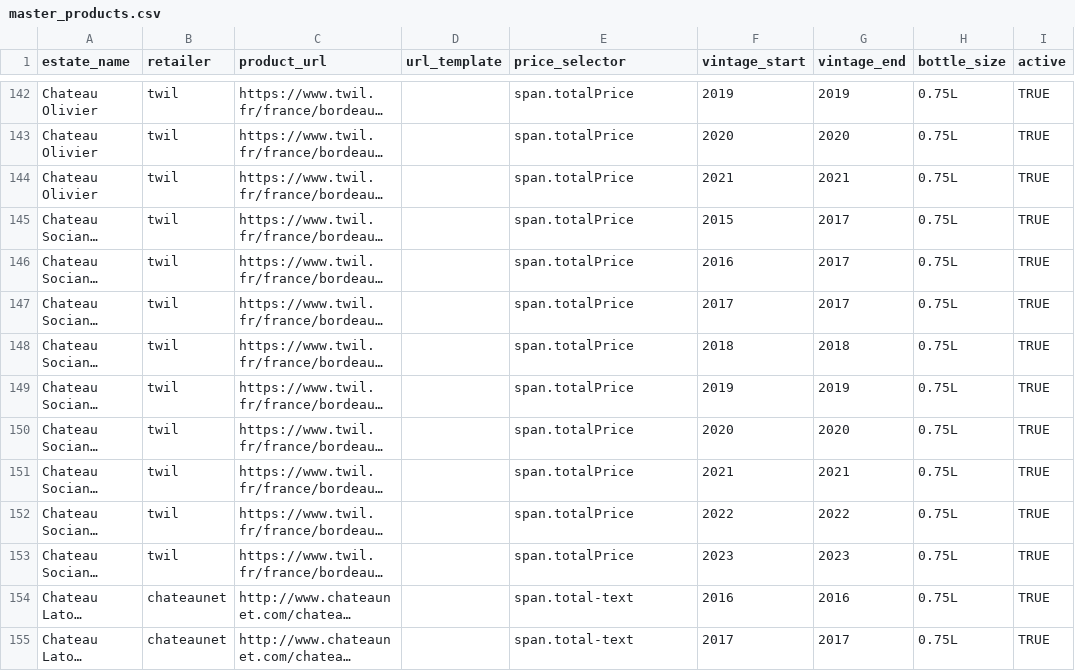
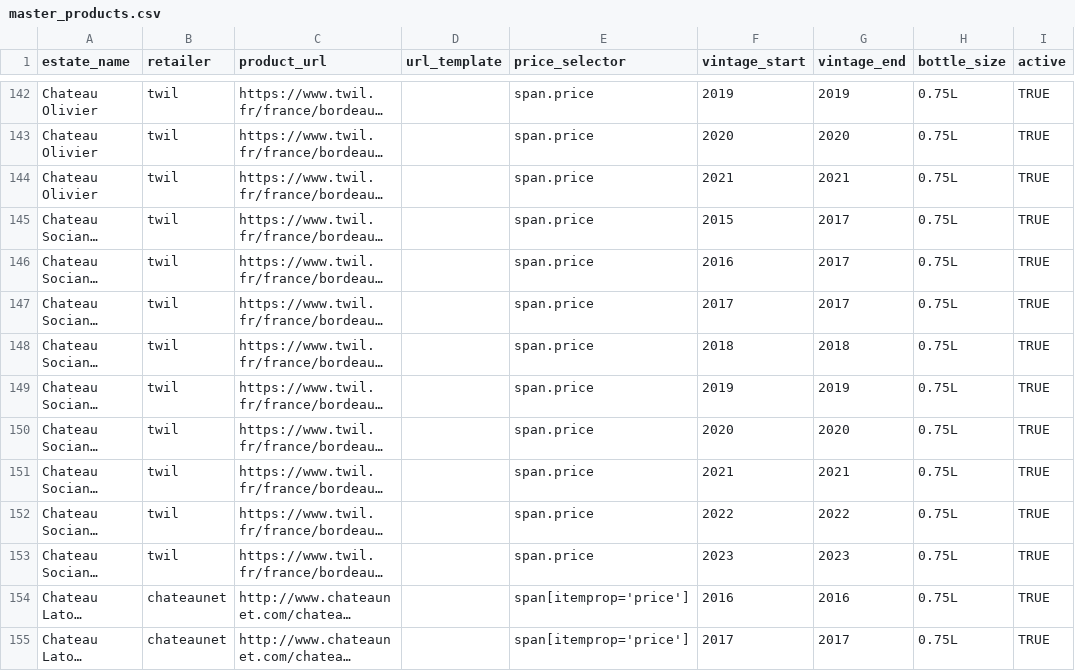
Before and after one commit to flemingsk/wine-price-scraper, a CSV file: master_products.csv, drawn as a sheet; only a part is shown, gaps mark what is left out; long unchanged cells end in …; the diff covers the shown part only; the diff names each change by its address in the sheet, - before the commit and + after, or states it on an @@ line.

Commit message:
Fix cavissima tiles, twil unit price selector, chateaunet itemprop selector

```diff
--- a/master_products.csv
+++ b/master_products.csv
-E142:E153 (price_selector): span.totalPrice
+E142:E153 (price_selector): span.price
-E154:E155 (price_selector): span.total-text
+E154:E155 (price_selector): span[itemprop='price']
```
Also changed, not shown: 63 edited cells elsewhere in this file, 3 other files.
